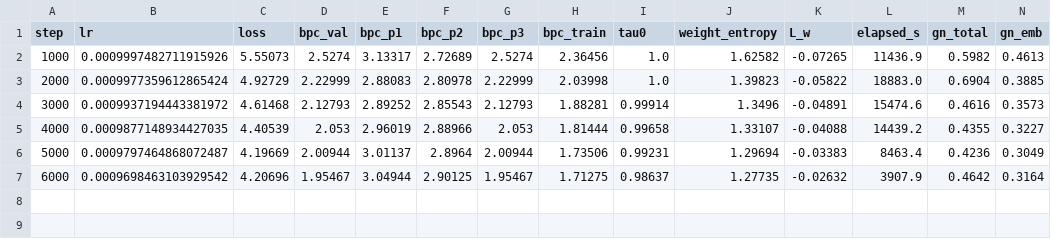
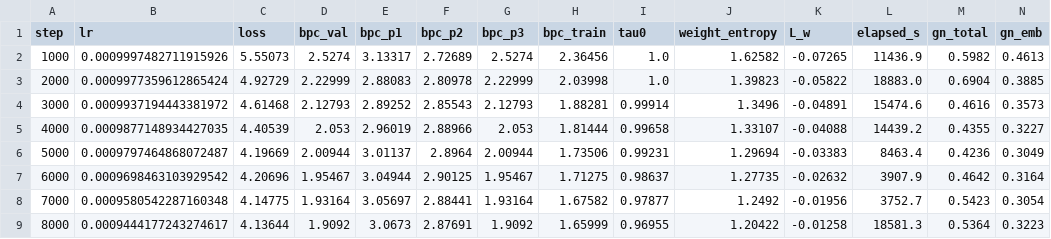
Before and after one commit to Tolu23456/IECNN, a CSV file: results/train_e11b_no_trust_seed0.csv, drawn as a sheet; only a part is shown; rows hold the shown columns only; the diff names each change by its address in the sheet, - before the commit and + after, or states it on an @@ line.

```diff
--- a/results/train_e11b_no_trust_seed0.csv
+++ b/results/train_e11b_no_trust_seed0.csv
+row 8: 7000 | 0.0009580542287160348 | 4.14775 | 1.93164 | 3.05697 | 2.88441 | 1.93164 | 1.67582 | 0.97877 | 1.2492 | -0.01956 | 3752.7 | 0.5423 | 0.3054
+row 9: 8000 | 0.0009444177243274617 | 4.13644 | 1.9092 | 3.0673 | 2.87691 | 1.9092 | 1.65999 | 0.96955 | 1.20422 | -0.01258 | 18581.3 | 0.5364 | 0.3223
```
